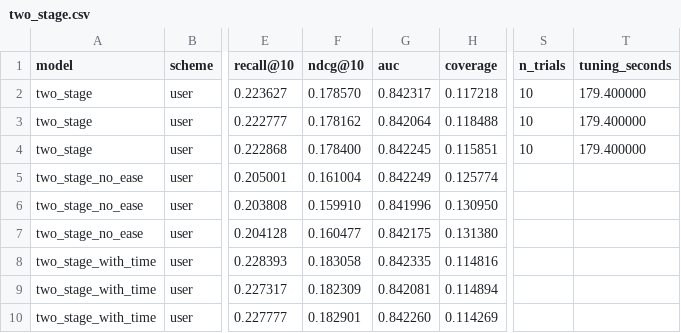
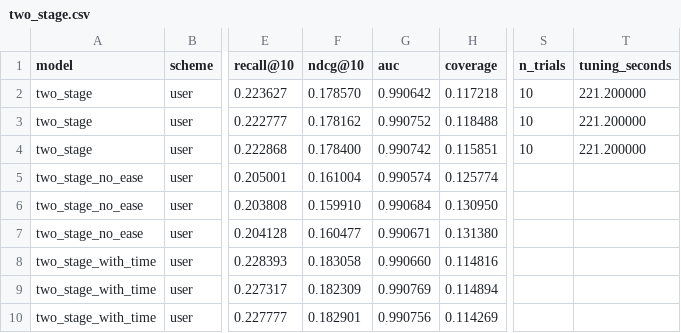
Before and after one commit to spoigai21/cine-infer, a CSV file: results/two_stage.csv, drawn as a sheet; only a part is shown, gaps mark what is left out; the diff names each change by its address in the sheet, - before the commit and + after, or states it on an @@ line.

```diff
--- a/results/two_stage.csv
+++ b/results/two_stage.csv
-G2 (auc): 0.842317
+G2 (auc): 0.990642
-T2:T4 (tuning_seconds): 179.400000
+T2:T4 (tuning_seconds): 221.200000
-G3 (auc): 0.842064
+G3 (auc): 0.990752
-G4 (auc): 0.842245
+G4 (auc): 0.990742
-G5 (auc): 0.842249
+G5 (auc): 0.990574
-G6 (auc): 0.841996
+G6 (auc): 0.990684
-G7 (auc): 0.842175
+G7 (auc): 0.990671
-G8 (auc): 0.842335
+G8 (auc): 0.990660
-G9 (auc): 0.842081
+G9 (auc): 0.990769
-G10 (auc): 0.842260
+G10 (auc): 0.990756
```
Also changed, not shown: 2 other files.
